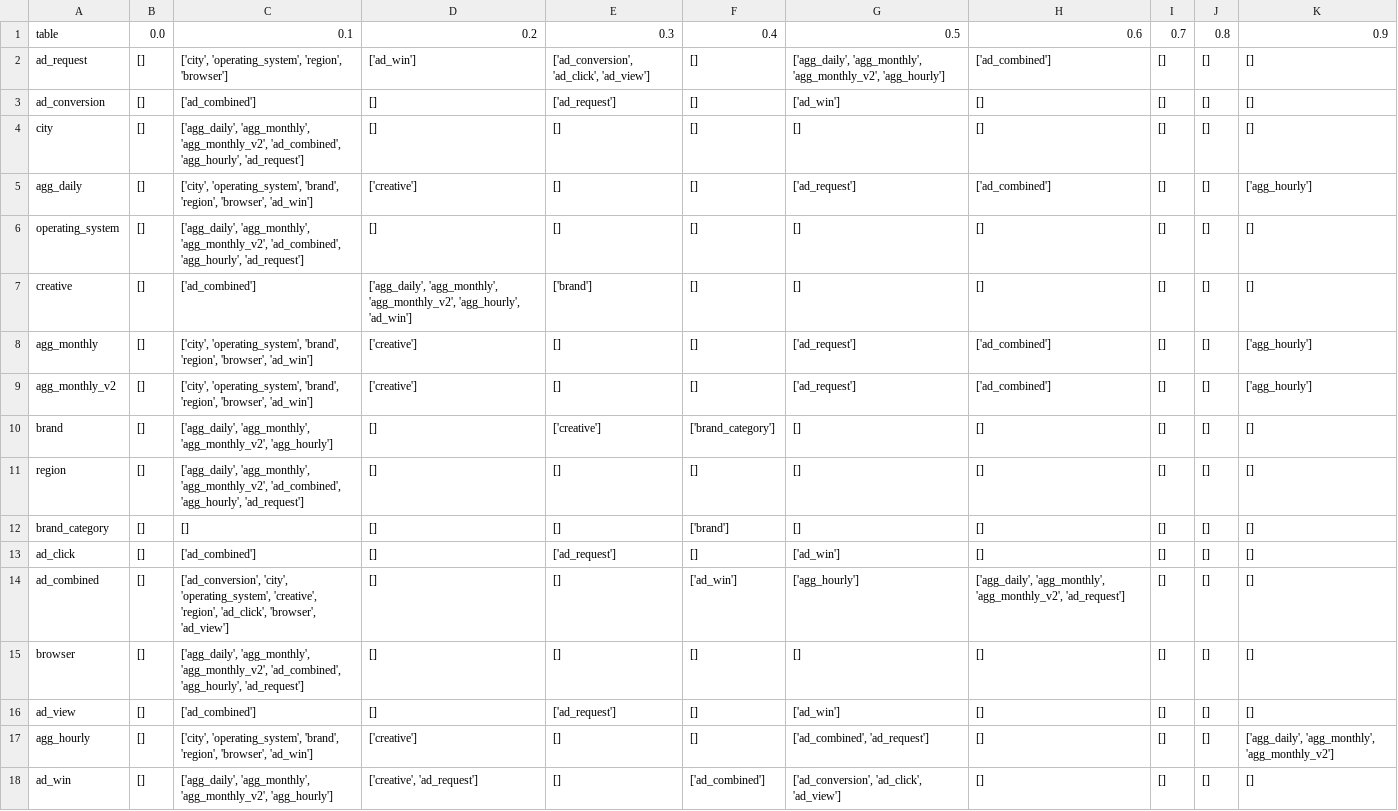
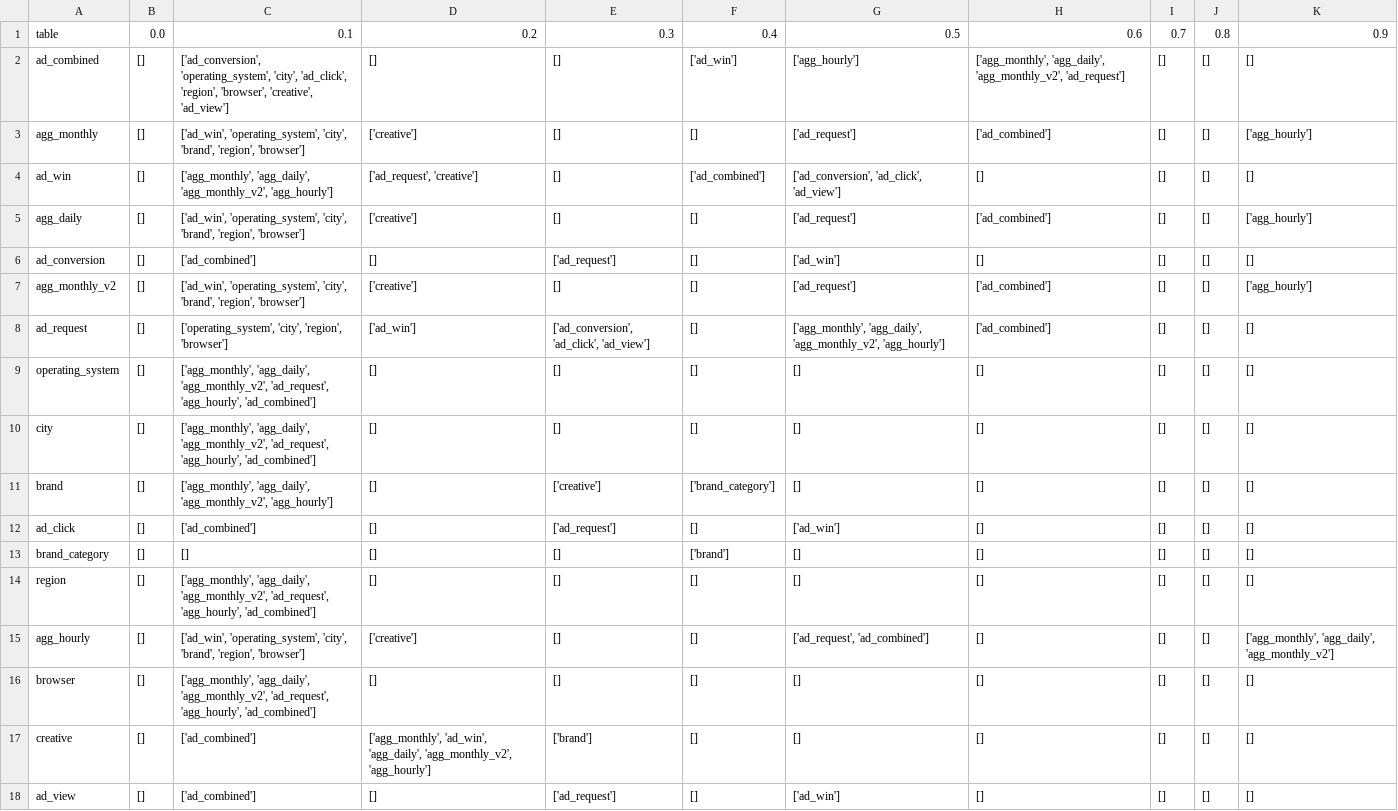
Before and after one commit to stringtheory92/twing_eval, a CSV file: bins_df.csv, drawn as a sheet.

```diff
--- a/bins_df.csv
+++ b/bins_df.csv
@@ -1,18 +1,18 @@
 table,0.0,0.1,0.2,0.3,0.4,0.5,0.6,0.7,0.8,0.9
-ad_request,[],"['city', 'operating_system', 'region', 'browser']",['ad_win'],"['ad_conversion', 'ad_click', 'ad_view']",[],"['agg_daily', 'agg_monthly', 'agg_monthly_v2', 'agg_hourly']",['ad_combined'],[],[],[]
+ad_combined,[],"['ad_conversion', 'operating_system', 'city', 'ad_click', 'region', 'browser', 'creative', 'ad_view']",[],[],['ad_win'],['agg_hourly'],"['agg_monthly', 'agg_daily', 'agg_monthly_v2', 'ad_request']",[],[],[]
+agg_monthly,[],"['ad_win', 'operating_system', 'city', 'brand', 'region', 'browser']",['creative'],[],[],['ad_request'],['ad_combined'],[],[],['agg_hourly']
+ad_win,[],"['agg_monthly', 'agg_daily', 'agg_monthly_v2', 'agg_hourly']","['ad_request', 'creative']",[],['ad_combined'],"['ad_conversion', 'ad_click', 'ad_view']",[],[],[],[]
+agg_daily,[],"['ad_win', 'operating_system', 'city', 'brand', 'region', 'browser']",['creative'],[],[],['ad_request'],['ad_combined'],[],[],['agg_hourly']
 ad_conversion,[],['ad_combined'],[],['ad_request'],[],['ad_win'],[],[],[],[]
-city,[],"['agg_daily', 'agg_monthly', 'agg_monthly_v2', 'ad_combined', 'agg_hourly', 'ad_request']",[],[],[],[],[],[],[],[]
-agg_daily,[],"['city', 'operating_system', 'brand', 'region', 'browser', 'ad_win']",['creative'],[],[],['ad_request'],['ad_combined'],[],[],['agg_hourly']
-operating_system,[],"['agg_daily', 'agg_monthly', 'agg_monthly_v2', 'ad_combined', 'agg_hourly', 'ad_request']",[],[],[],[],[],[],[],[]
-creative,[],['ad_combined'],"['agg_daily', 'agg_monthly', 'agg_monthly_v2', 'agg_hourly', 'ad_win']",['brand'],[],[],[],[],[],[]
-agg_monthly,[],"['city', 'operating_system', 'brand', 'region', 'browser', 'ad_win']",['creative'],[],[],['ad_request'],['ad_combined'],[],[],['agg_hourly']
-agg_monthly_v2,[],"['city', 'operating_system', 'brand', 'region', 'browser', 'ad_win']",['creative'],[],[],['ad_request'],['ad_combined'],[],[],['agg_hourly']
-brand,[],"['agg_daily', 'agg_monthly', 'agg_monthly_v2', 'agg_hourly']",[],['creative'],['brand_category'],[],[],[],[],[]
-region,[],"['agg_daily', 'agg_monthly', 'agg_monthly_v2', 'ad_combined', 'agg_hourly', 'ad_request']",[],[],[],[],[],[],[],[]
+agg_monthly_v2,[],"['ad_win', 'operating_system', 'city', 'brand', 'region', 'browser']",['creative'],[],[],['ad_request'],['ad_combined'],[],[],['agg_hourly']
+ad_request,[],"['operating_system', 'city', 'region', 'browser']",['ad_win'],"['ad_conversion', 'ad_click', 'ad_view']",[],"['agg_monthly', 'agg_daily', 'agg_monthly_v2', 'agg_hourly']",['ad_combined'],[],[],[]
+operating_system,[],"['agg_monthly', 'agg_daily', 'agg_monthly_v2', 'ad_request', 'agg_hourly', 'ad_combined']",[],[],[],[],[],[],[],[]
+city,[],"['agg_monthly', 'agg_daily', 'agg_monthly_v2', 'ad_request', 'agg_hourly', 'ad_combined']",[],[],[],[],[],[],[],[]
+brand,[],"['agg_monthly', 'agg_daily', 'agg_monthly_v2', 'agg_hourly']",[],['creative'],['brand_category'],[],[],[],[],[]
+ad_click,[],['ad_combined'],[],['ad_request'],[],['ad_win'],[],[],[],[]
 brand_category,[],[],[],[],['brand'],[],[],[],[],[]
-ad_click,[],['ad_combined'],[],['ad_request'],[],['ad_win'],[],[],[],[]
-ad_combined,[],"['ad_conversion', 'city', 'operating_system', 'creative', 'region', 'ad_click', 'browser', 'ad_view']",[],[],['ad_win'],['agg_hourly'],"['agg_daily', 'agg_monthly', 'agg_monthly_v2', 'ad_request']",[],[],[]
-browser,[],"['agg_daily', 'agg_monthly', 'agg_monthly_v2', 'ad_combined', 'agg_hourly', 'ad_request']",[],[],[],[],[],[],[],[]
+region,[],"['agg_monthly', 'agg_daily', 'agg_monthly_v2', 'ad_request', 'agg_hourly', 'ad_combined']",[],[],[],[],[],[],[],[]
+agg_hourly,[],"['ad_win', 'operating_system', 'city', 'brand', 'region', 'browser']",['creative'],[],[],"['ad_request', 'ad_combined']",[],[],[],"['agg_monthly', 'agg_daily', 'agg_monthly_v2']"
+browser,[],"['agg_monthly', 'agg_daily', 'agg_monthly_v2', 'ad_request', 'agg_hourly', 'ad_combined']",[],[],[],[],[],[],[],[]
+creative,[],['ad_combined'],"['agg_monthly', 'ad_win', 'agg_daily', 'agg_monthly_v2', 'agg_hourly']",['brand'],[],[],[],[],[],[]
 ad_view,[],['ad_combined'],[],['ad_request'],[],['ad_win'],[],[],[],[]
-agg_hourly,[],"['city', 'operating_system', 'brand', 'region', 'browser', 'ad_win']",['creative'],[],[],"['ad_combined', 'ad_request']",[],[],[],"['agg_daily', 'agg_monthly', 'agg_monthly_v2']"
-ad_win,[],"['agg_daily', 'agg_monthly', 'agg_monthly_v2', 'agg_hourly']","['creative', 'ad_request']",[],['ad_combined'],"['ad_conversion', 'ad_click', 'ad_view']",[],[],[],[]
```
Also changed, not shown: bins_count_df.csv, overlap_data.csv, 6 other files.
